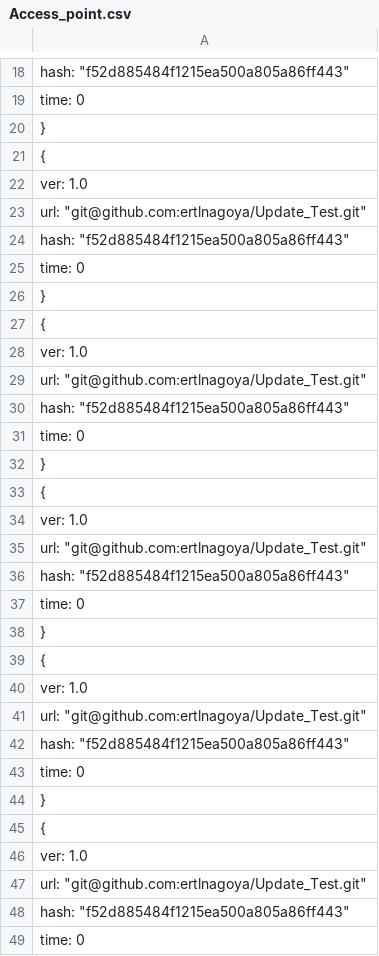
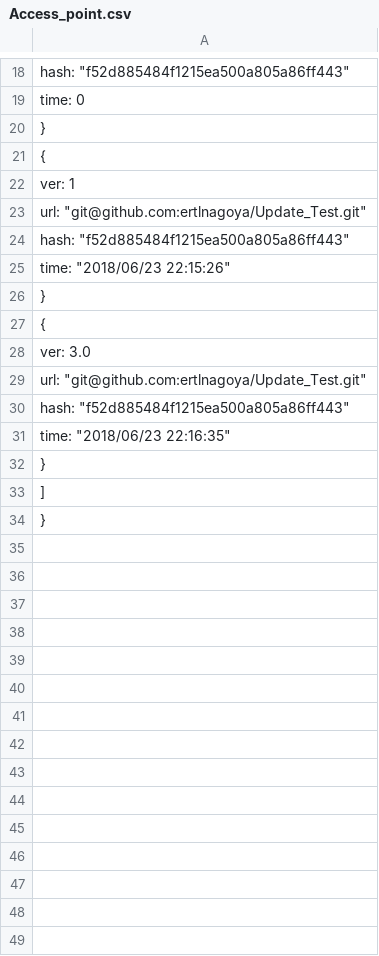
Before and after one commit to ertlnagoya/blockchain, a CSV file: Access_point.csv, drawn as a sheet; only a part is shown, gaps mark what is left out; the shorter side is filled out with more unchanged rows; the diff covers the shown part only.

```diff
--- a/Access_point.csv
+++ b/Access_point.csv
@@ -21,29 +21,11 @@
         {
-            "ver": 1.0,
+            "ver": 1,
             "url": "git@github.com:ertlnagoya/Update_Test.git",
             "hash": "f52d885484f1215ea500a805a86ff443",
-            "time": 0
+            "time": "2018/06/23 22:15:26"
         },
         {
-            "ver": 1.0,
+            "ver": 3.0,
             "url": "git@github.com:ertlnagoya/Update_Test.git",
             "hash": "f52d885484f1215ea500a805a86ff443",
-            "time": 0
-        },
-        {
-            "ver": 1.0,
-            "url": "git@github.com:ertlnagoya/Update_Test.git",
-            "hash": "f52d885484f1215ea500a805a86ff443",
-            "time": 0
-        },
-        {
-            "ver": 1.0,
-            "url": "git@github.com:ertlnagoya/Update_Test.git",
-            "hash": "f52d885484f1215ea500a805a86ff443",
-            "time": 0
-        },
-        {
-            "ver": 1.0,
-            "url": "git@github.com:ertlnagoya/Update_Test.git",
-            "hash": "f52d885484f1215ea500a805a86ff443",
-            "time": 0
+            "time": "2018/06/23 22:16:35"
```
Also changed, not shown: 24 removed rows elsewhere in this file, 3 other files.
